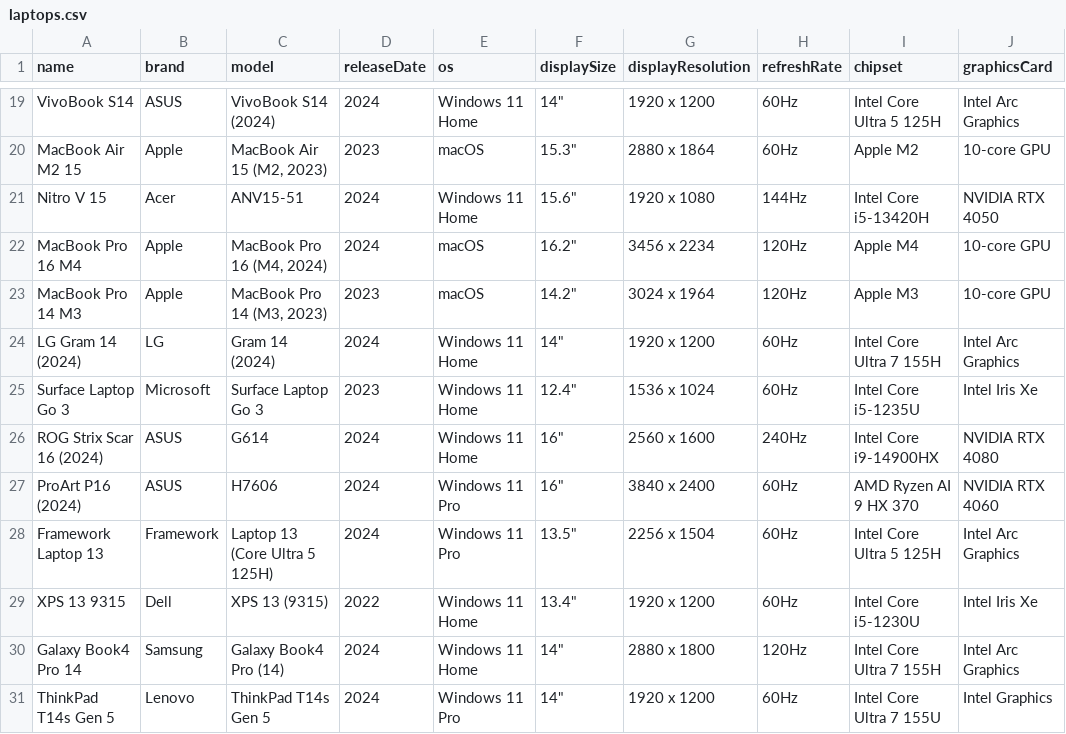
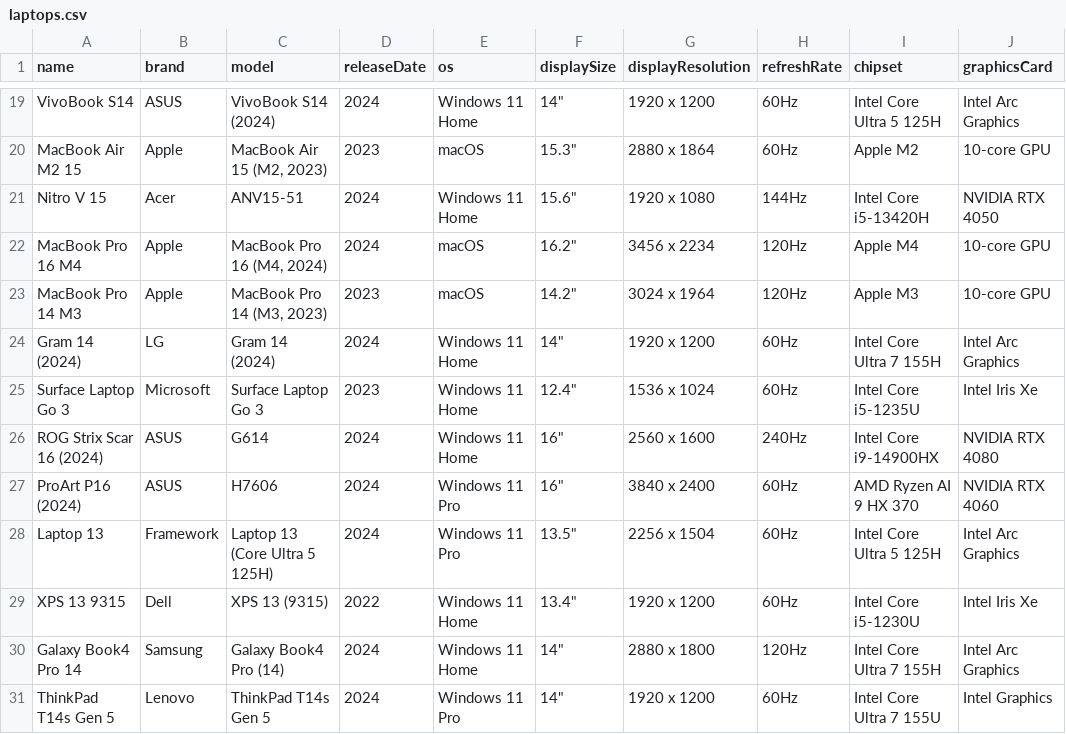
Before and after one commit to Daboggieman/gsmhub, a CSV file: backend/data/catalog/laptops.csv, drawn as a sheet; only a part is shown, gaps mark what is left out; the diff names each change by its address in the sheet, - before the commit and + after, or states it on an @@ line.

```diff
--- a/backend/data/catalog/laptops.csv
+++ b/backend/data/catalog/laptops.csv
-A24 (name): LG Gram 14 (2024)
+A24 (name): Gram 14 (2024)
-A28 (name): Framework Laptop 13
+A28 (name): Laptop 13
```
Also changed, not shown: backend/data/catalog/earbuds.csv, backend/data/catalog/watches.csv, 3 other files.
